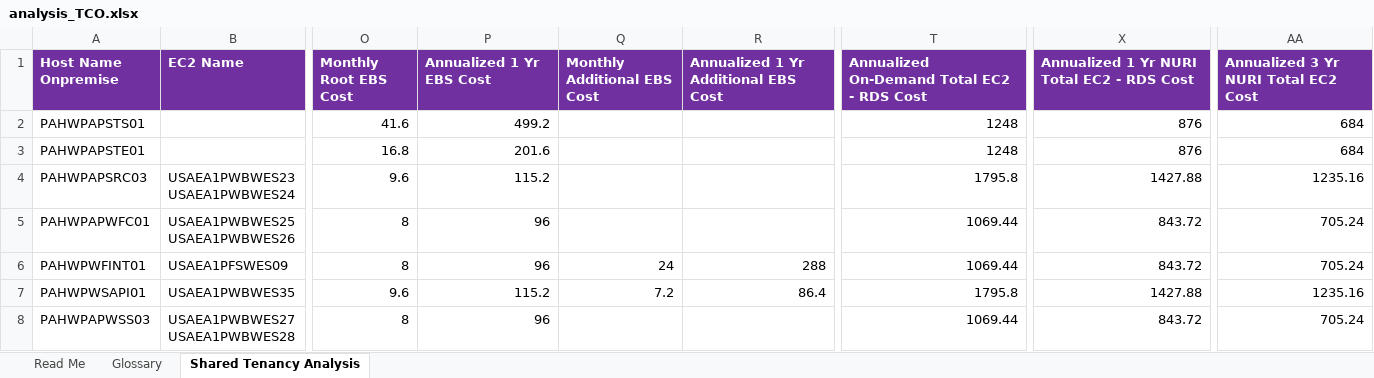
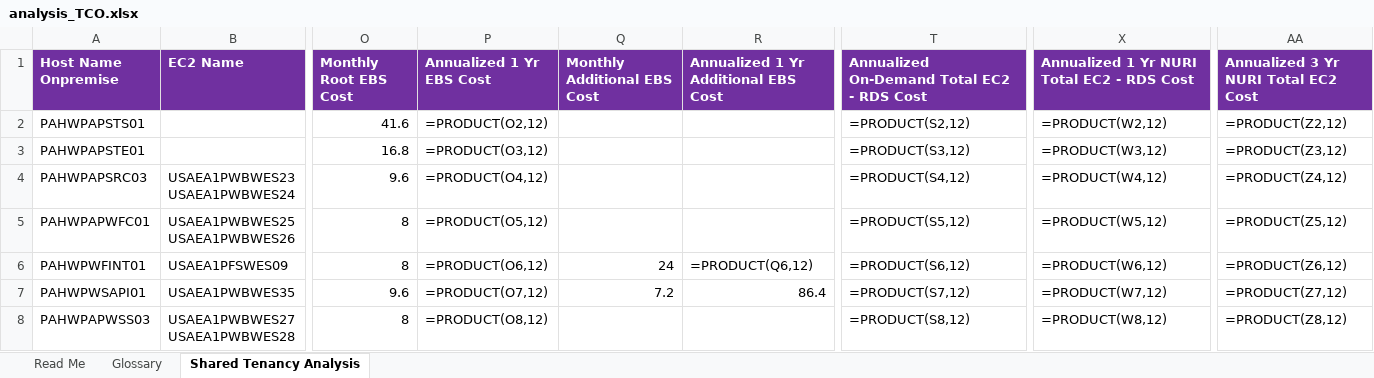
Before and after one commit to elocuente12-cpu/tco-bussines-case, an Excel workbook: Ambiente Productivo/Lift-and-Shift - 18 Servers/analysis_TCO.xlsx, sheet Shared Tenancy Analysis, drawn as a sheet; only a part is shown, gaps mark what is left out; values as stored, in another font and other column widths than the file's, no borders; formulas without a stored value are shown as written; the diff covers the shown part only; the diff names each change by its address in the sheet, - before the commit and + after, or states it on an @@ line.

```diff
--- a/Ambiente Productivo/Lift-and-Shift - 18 Servers/analysis_TCO.xlsx (sheet Shared Tenancy Analysis)
+++ b/Ambiente Productivo/Lift-and-Shift - 18 Servers/analysis_TCO.xlsx (sheet Shared Tenancy Analysis)
-P2 (Annualized 1 Yr EBS Cost): 499.2
+P2 (Annualized 1 Yr EBS Cost): =PRODUCT(O2,12)
-T2: 1248
+T2: =PRODUCT(S2,12)
-X2: 876
+X2: =PRODUCT(W2,12)
-AA2: 684
+AA2: =PRODUCT(Z2,12)
-P3 (Annualized 1 Yr EBS Cost): 201.6
+P3 (Annualized 1 Yr EBS Cost): =PRODUCT(O3,12)
-T3: 1248
+T3: =PRODUCT(S3,12)
-X3: 876
+X3: =PRODUCT(W3,12)
-AA3: 684
+AA3: =PRODUCT(Z3,12)
-P4 (Annualized 1 Yr EBS Cost): 115.2
+P4 (Annualized 1 Yr EBS Cost): =PRODUCT(O4,12)
-T4: 1795.8
+T4: =PRODUCT(S4,12)
-X4: 1427.88
+X4: =PRODUCT(W4,12)
-AA4: 1235.16
+AA4: =PRODUCT(Z4,12)
-P5 (Annualized 1 Yr EBS Cost): 96
+P5 (Annualized 1 Yr EBS Cost): =PRODUCT(O5,12)
-T5: 1069.44
+T5: =PRODUCT(S5,12)
-X5: 843.72
+X5: =PRODUCT(W5,12)
-AA5: 705.24
+AA5: =PRODUCT(Z5,12)
-P6 (Annualized 1 Yr EBS Cost): 96
+P6 (Annualized 1 Yr EBS Cost): =PRODUCT(O6,12)
-R6: 288
+R6: =PRODUCT(Q6,12)
-T6: 1069.44
+T6: =PRODUCT(S6,12)
-X6: 843.72
+X6: =PRODUCT(W6,12)
-AA6: 705.24
+AA6: =PRODUCT(Z6,12)
-P7 (Annualized 1 Yr EBS Cost): 115.2
+P7 (Annualized 1 Yr EBS Cost): =PRODUCT(O7,12)
-T7: 1795.8
+T7: =PRODUCT(S7,12)
-X7: 1427.88
+X7: =PRODUCT(W7,12)
-AA7: 1235.16
+AA7: =PRODUCT(Z7,12)
-P8 (Annualized 1 Yr EBS Cost): 96
+P8 (Annualized 1 Yr EBS Cost): =PRODUCT(O8,12)
-T8: 1069.44
+T8: =PRODUCT(S8,12)
-X8: 843.72
+X8: =PRODUCT(W8,12)
-AA8: 705.24
+AA8: =PRODUCT(Z8,12)
```
Also changed, not shown: 5 added rows and 35 edited cells elsewhere in this sheet.
